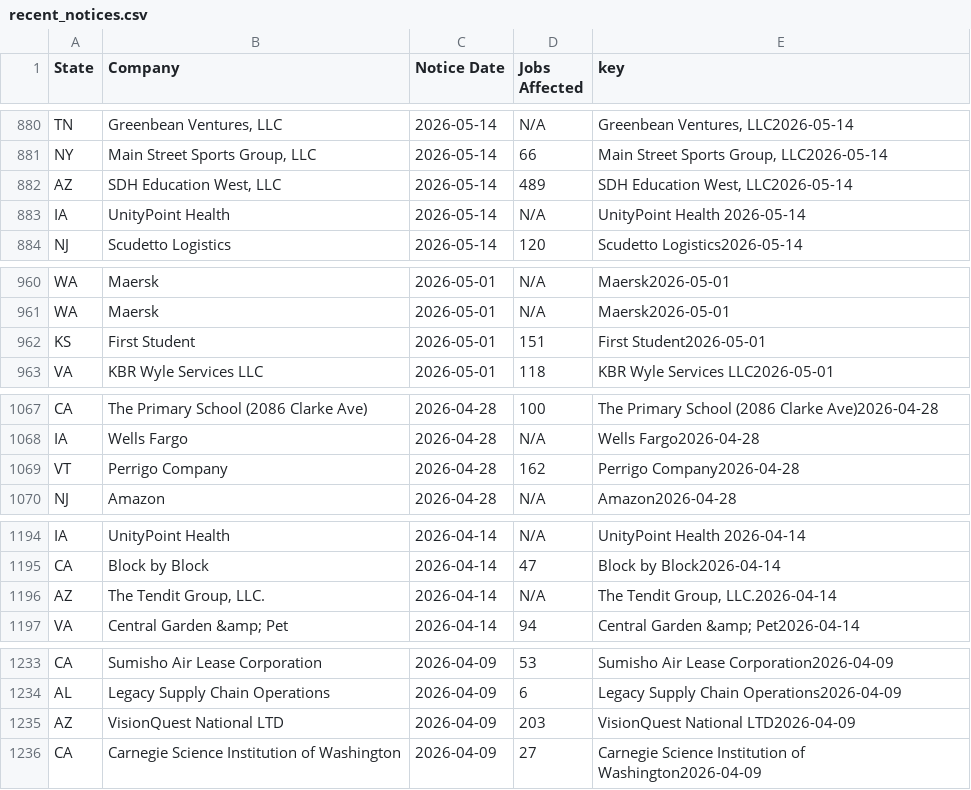
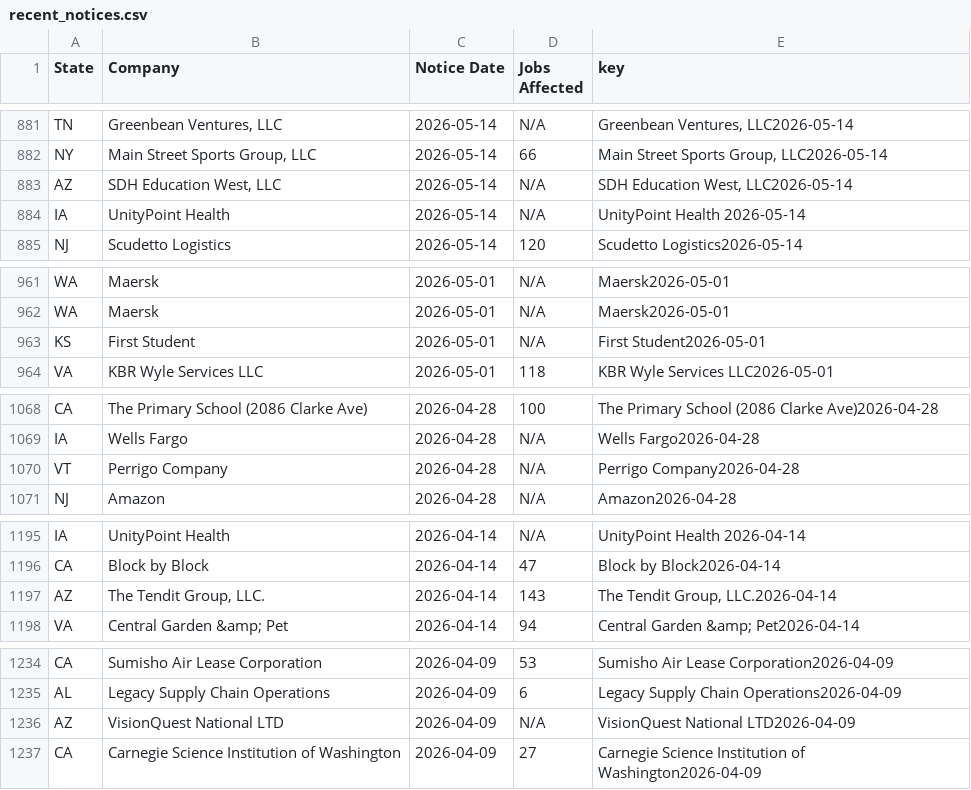
Before and after one commit to FTS-IE/warn-notice-actions, a CSV file: data/recent_notices.csv, drawn as a sheet; only a part is shown, gaps mark what is left out; the diff covers the shown part only.

```diff
--- a/data/recent_notices.csv
+++ b/data/recent_notices.csv
@@ -1055,3 +1056,3 @@ TN,"Greenbean Ventures, LLC",2026-05-14,N/A,"Greenbean Ventures, LLC2026-05-14"
 NY,"Main Street Sports Group, LLC",2026-05-14,66,"Main Street Sports Group, LLC2026-05-14"
-AZ,"SDH Education West, LLC",2026-05-14,489,"SDH Education West, LLC2026-05-14"
+AZ,"SDH Education West, LLC",2026-05-14,N/A,"SDH Education West, LLC2026-05-14"
 IA,UnityPoint Health ,2026-05-14,N/A,UnityPoint Health 2026-05-14
@@ -1183,3 +1184,3 @@ WA,Maersk,2026-05-01,N/A,Maersk2026-05-01
 WA,Maersk,2026-05-01,N/A,Maersk2026-05-01
-KS,First Student,2026-05-01,151,First Student2026-05-01
+KS,First Student,2026-05-01,N/A,First Student2026-05-01
 VA,KBR Wyle Services LLC,2026-05-01,118,KBR Wyle Services LLC2026-05-01
@@ -1290,3 +1291,3 @@ CA,The Primary School (2086 Clarke Ave),2026-04-28,100,The Primary School (2086
 IA,Wells Fargo,2026-04-28,N/A,Wells Fargo2026-04-28
-VT,Perrigo Company,2026-04-28,162,Perrigo Company2026-04-28
+VT,Perrigo Company,2026-04-28,N/A,Perrigo Company2026-04-28
 NJ,Amazon,2026-04-28,N/A,Amazon2026-04-28
@@ -1483,3 +1484,3 @@ IA,UnityPoint Health ,2026-04-14,N/A,UnityPoint Health 2026-04-14
 CA,Block by Block,2026-04-14,47,Block by Block2026-04-14
-AZ,"The Tendit Group, LLC.",2026-04-14,N/A,"The Tendit Group, LLC.2026-04-14"
+AZ,"The Tendit Group, LLC.",2026-04-14,143,"The Tendit Group, LLC.2026-04-14"
 VA,Central Garden &amp; Pet,2026-04-14,94,Central Garden &amp; Pet2026-04-14
@@ -1528,3 +1529,3 @@ CA,Sumisho Air Lease Corporation,2026-04-09,53,Sumisho Air Lease Corporation2026
 AL,Legacy Supply Chain Operations,2026-04-09,6,Legacy Supply Chain Operations2026-04-09
-AZ,VisionQuest National LTD,2026-04-09,203,VisionQuest National LTD2026-04-09
+AZ,VisionQuest National LTD,2026-04-09,N/A,VisionQuest National LTD2026-04-09
 CA,Carnegie Science Institution of Washington,2026-04-09,27,Carnegie Science Institution of Washington2026-04-09
```
Also changed, not shown: 2 added rows, 1 removed row, 27 moved rows and 13 edited cells elsewhere in this file, data/vt.csv, 6 other files.
